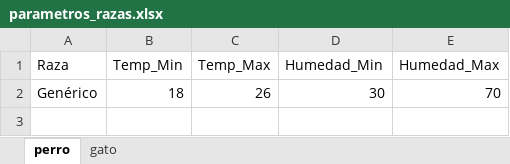
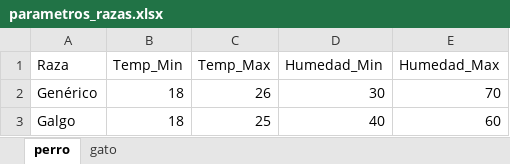
Before and after one commit to juantabares26/Proyectosistemademedicion_de_temperatura_y_humedad, an Excel workbook: parametros_razas.xlsx, sheet perro, drawn as a sheet; values as stored, in another font and other column widths than the file's, no borders; the diff names each change by its address in the sheet, - before the commit and + after, or states it on an @@ line.

```diff
--- a/parametros_razas.xlsx (sheet perro)
+++ b/parametros_razas.xlsx (sheet perro)
+row 3: Galgo | 18 | 25 | 40 | 60
```
Also changed, not shown: 2 other files.
